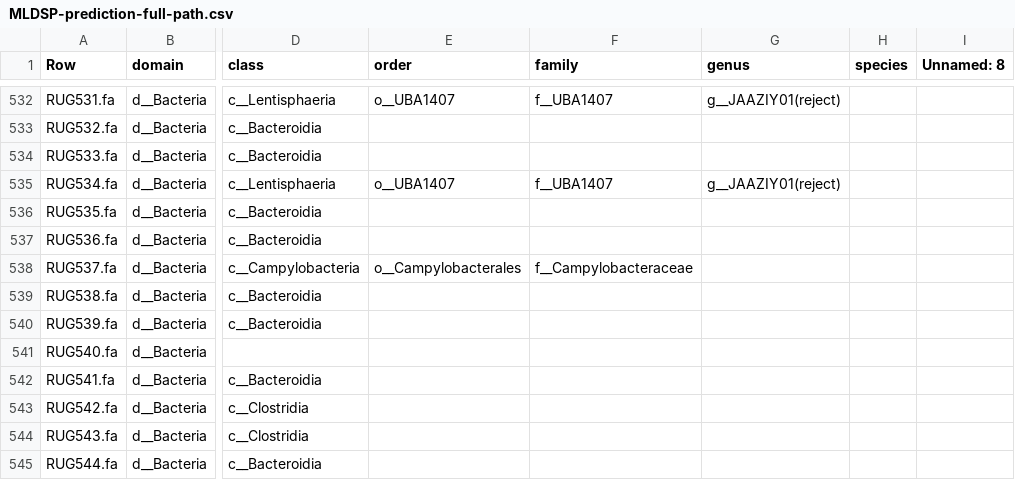
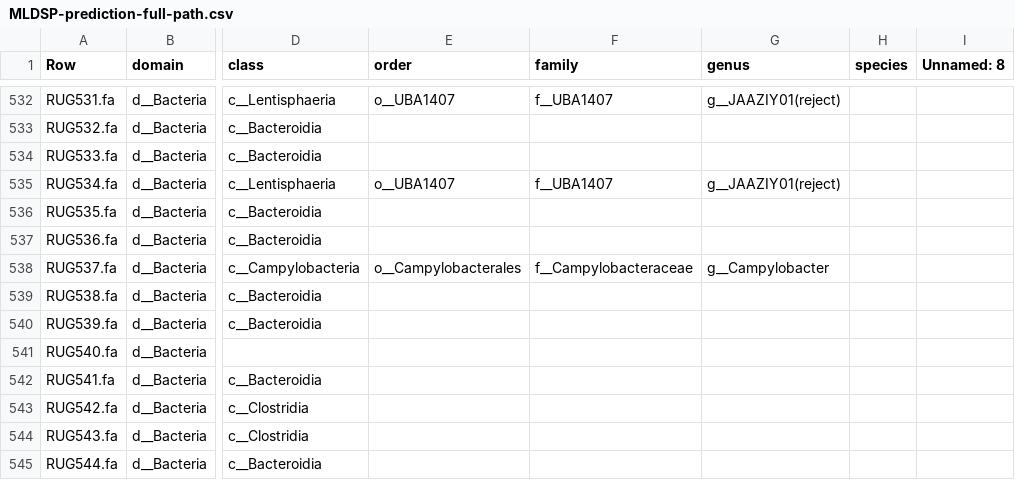
Before and after one commit to wxli0/MT-MAG, a CSV file: outputs-r202/MLDSP-prediction-full-path.csv, drawn as a sheet; only a part is shown, gaps mark what is left out; the diff names each change by its address in the sheet, - before the commit and + after, or states it on an @@ line.

```diff
--- a/outputs-r202/MLDSP-prediction-full-path.csv
+++ b/outputs-r202/MLDSP-prediction-full-path.csv
-G538 (genus): (empty)
+G538 (genus): g__Campylobacter
```
Also changed, not shown: outputs-HGR-r202/HGR-prediction-full-path.csv, 31 other files.
